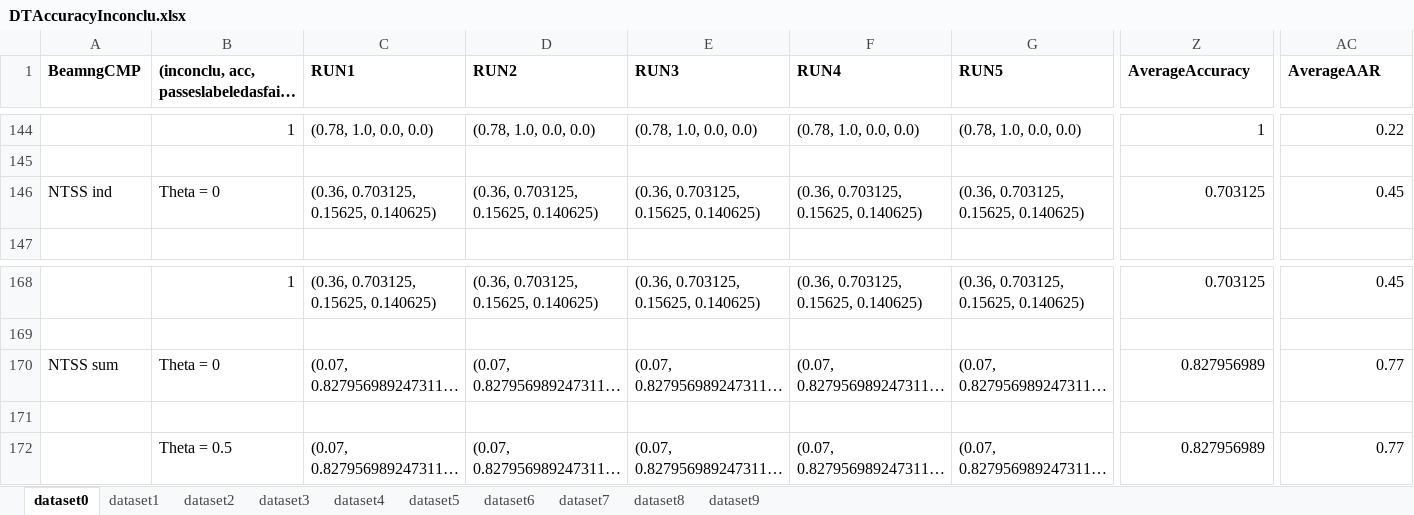
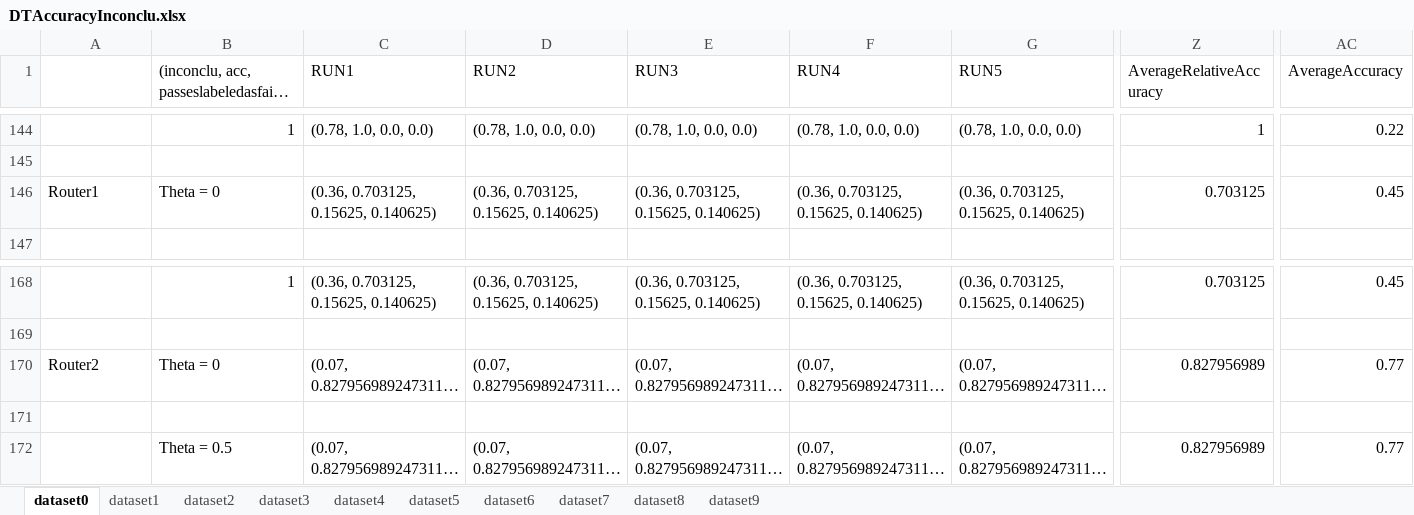
Before and after one commit to baharin/FlakiFailure, an Excel workbook: Evaluation/Results/RQ2/DTAccuracyInconclu.xlsx, sheet dataset0, drawn as a sheet; only a part is shown, gaps mark what is left out; long unchanged cells end in …; values as stored, in another font and other column widths than the file's, no borders; the diff covers the shown part only; the diff names each change by its address in the sheet, - before the commit and + after, or states it on an @@ line.

```diff
--- a/Evaluation/Results/RQ2/DTAccuracyInconclu.xlsx (sheet dataset0)
+++ b/Evaluation/Results/RQ2/DTAccuracyInconclu.xlsx (sheet dataset0)
-A1: BeamngCMP
+A1: (empty)
-B1:G1 bold: on
+B1:G1 bold: off
-Z1:AC1 bold: on
+Z1:AC1 bold: off
-Z1: AverageAccuracy
+Z1: AverageRelativeAccuracy
-AC1: AverageAAR
+AC1: AverageAccuracy
-A146: NTSS ind
+A146: Router1
-A170: NTSS sum
+A170: Router2
```
Also changed, not shown: 46 removed rows, 5 edited cells and cell formats elsewhere in this sheet, sheet dataset2, sheet dataset5, sheet dataset1, sheet dataset9, sheet dataset8, sheet dataset7, 3 more sheets.
